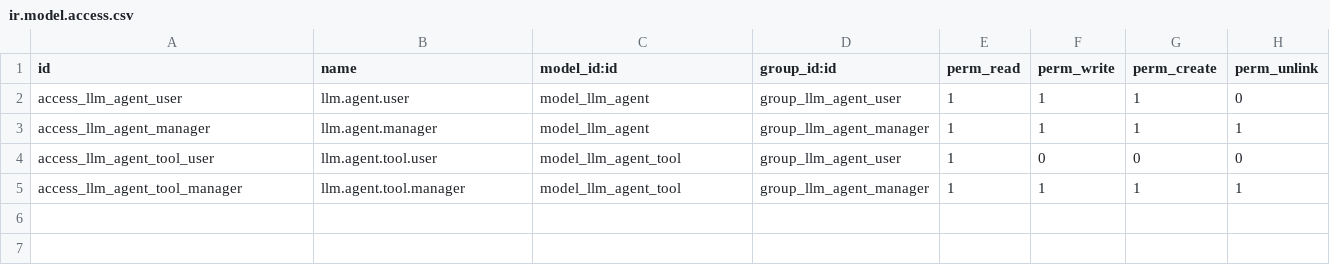
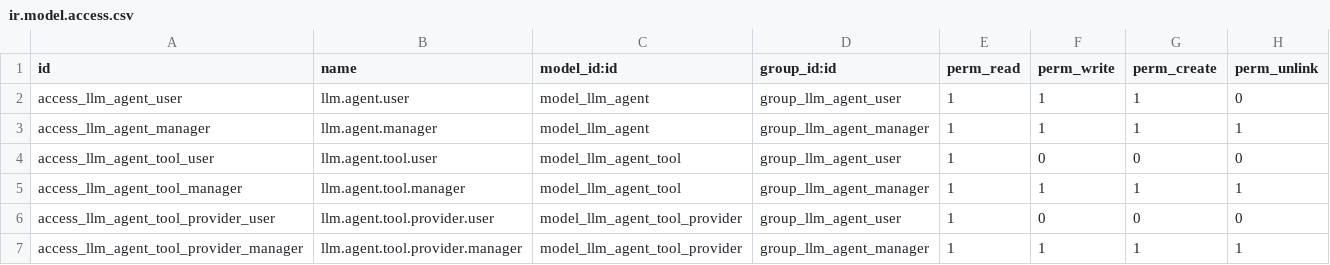
Before and after one commit to eugenechabanov/odoo-llm, a CSV file: llm_agent_base/security/ir.model.access.csv, drawn as a sheet; the diff names each change by its address in the sheet, - before the commit and + after, or states it on an @@ line.

Commit message:
update base module to more scalable in terms tool support

```diff
--- a/llm_agent_base/security/ir.model.access.csv
+++ b/llm_agent_base/security/ir.model.access.csv
+row 6: access_llm_agent_tool_provider_user | llm.agent.tool.provider.user | model_llm_agent_tool_provider | group_llm_agent_user | 1 | 0 | 0 | 0
+row 7: access_llm_agent_tool_provider_manager | llm.agent.tool.provider.manager | model_llm_agent_tool_provider | group_llm_agent_manager | 1 | 1 | 1 | 1
```
Also changed, not shown: 7 other files.
